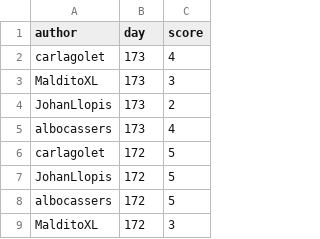
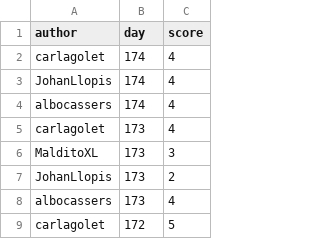
Before and after one commit to aleixalcacer/wordleCAT, a CSV file: results.csv, drawn as a sheet; only a part is shown; the shorter side is filled out with more unchanged rows.

Commit message:
Automated report

```diff
--- a/results.csv
+++ b/results.csv
@@ -1,2 +1,5 @@
 author,day,score
+carlagolet,174,4
+JohanLlopis,174,4
+albocassers,174,4
 carlagolet,173,4
```
